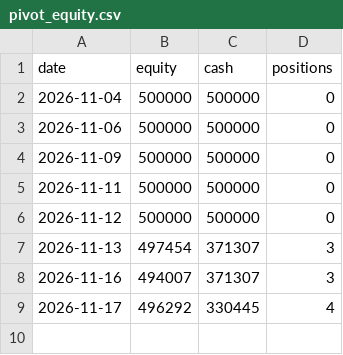
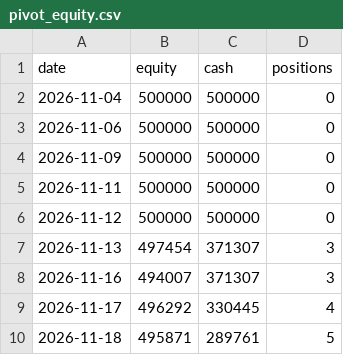
Before and after one commit to dixitdavinder-hue/Sector-Rotation-, a CSV file: docs/positions/pivot_equity.csv, drawn as a sheet; the diff names each change by its address in the sheet, - before the commit and + after, or states it on an @@ line.

```diff
--- a/docs/positions/pivot_equity.csv
+++ b/docs/positions/pivot_equity.csv
+row 10: 2026-11-18 | 495871 | 289761 | 5
```
Also changed, not shown: docs/positions/positional_equity.csv, docs/sector_rotation.csv, 11 other files.
